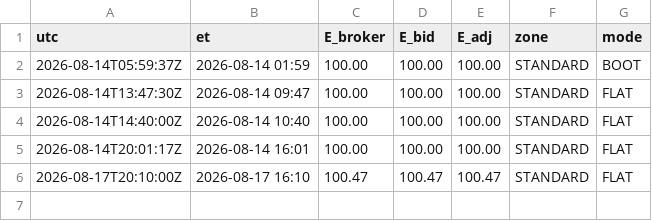
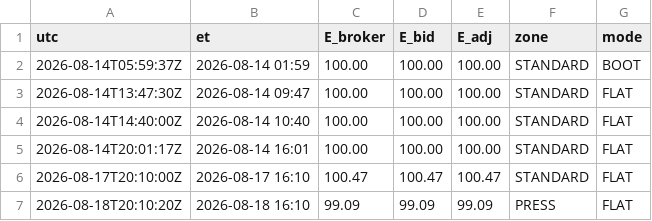
Before and after one commit to mfa8/test-trading, a CSV file: trader/equity.csv, drawn as a sheet; the diff names each change by its address in the sheet, - before the commit and + after, or states it on an @@ line.

```diff
--- a/trader/equity.csv
+++ b/trader/equity.csv
+row 7: 2026-08-18T20:10:20Z | 2026-08-18 16:10 | 99.09 | 99.09 | 99.09 | PRESS | FLAT
```
Also changed, not shown: 4 other files.
